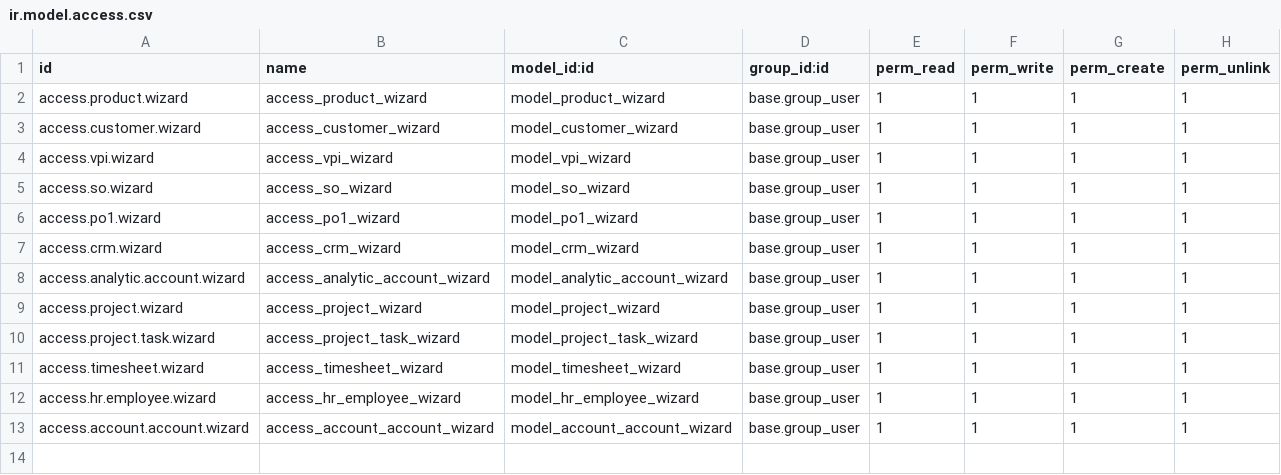
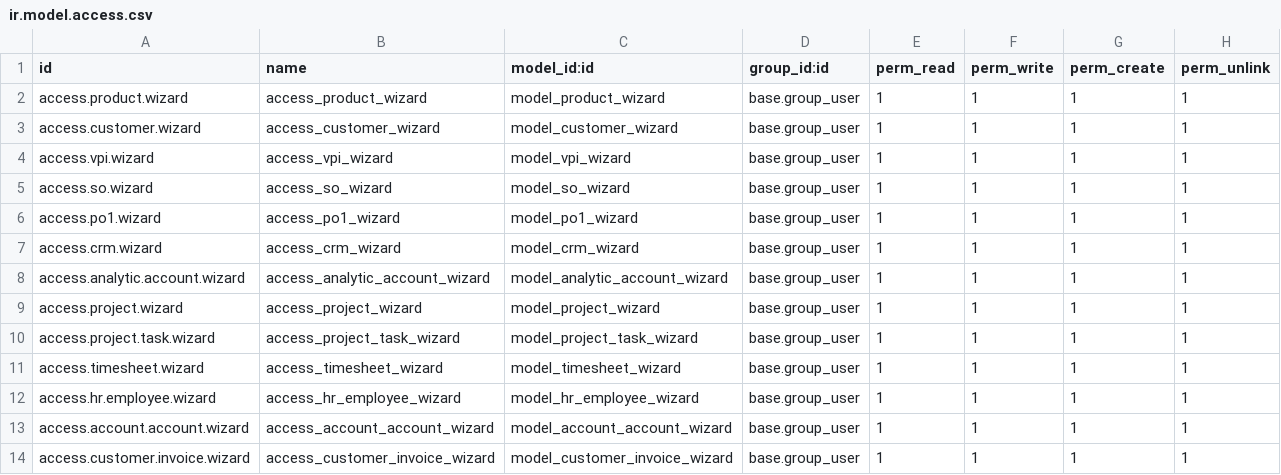
Before and after one commit to mehul7777/goutham, a CSV file: Gouthom_Test_Server/security/ir.model.access.csv, drawn as a sheet.

```diff
--- a/Gouthom_Test_Server/security/ir.model.access.csv
+++ b/Gouthom_Test_Server/security/ir.model.access.csv
@@ -13 +13,2 @@ access.hr.employee.wizard,access_hr_employee_wizard,model_hr_employee_wizard,bas
 access.account.account.wizard,access_account_account_wizard,model_account_account_wizard,base.group_user,1,1,1,1
+access.customer.invoice.wizard,access_customer_invoice_wizard,model_customer_invoice_wizard,base.group_user,1,1,1,1
```
Also changed, not shown: 5 other files.
